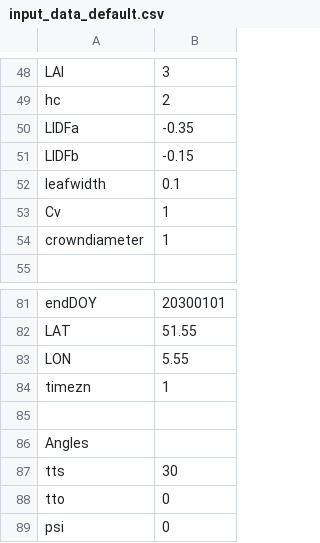
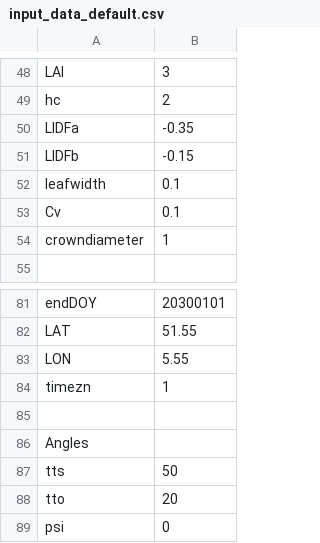
Before and after one commit to Christiaanvandertol/SCOPE, a CSV file: input/input_data_default.csv, drawn as a sheet; only a part is shown, gaps mark what is left out.

```diff
--- a/input/input_data_default.csv
+++ b/input/input_data_default.csv
@@ -52,3 +52,3 @@ LIDFb,-0.15
 leafwidth,0.1
-Cv,1
+Cv, 0.1
 crowndiameter,1
@@ -86,4 +86,4 @@ timezn,1
 Angles,
-tts,30
-tto,0
+tts,50
+tto,20
 psi,0
```
Also changed, not shown: 3 other files.
